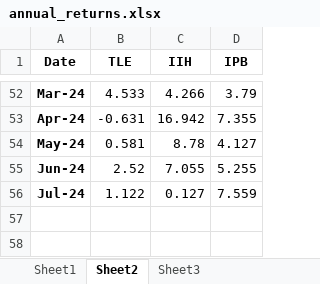
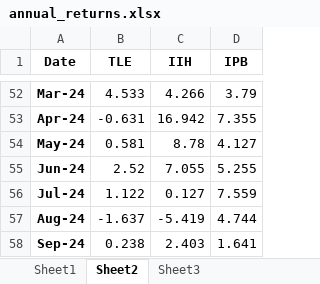
Before and after one commit to ergodique/Portfolio, an Excel workbook: Portfolio Optimisation/annual_returns.xlsx, sheet Sheet2, drawn as a sheet; only a part is shown, gaps mark what is left out; values as stored, in another font and other column widths than the file's, no borders; the diff names each change by its address in the sheet, - before the commit and + after, or states it on an @@ line.

Commit message:
some fixes and ticker selection part for portfolio optimization

```diff
--- a/Portfolio Optimisation/annual_returns.xlsx (sheet Sheet2)
+++ b/Portfolio Optimisation/annual_returns.xlsx (sheet Sheet2)
+row 57: Aug-24 | -1.637 | -5.419 | 4.744
+row 58: Sep-24 | 0.238 | 2.403 | 1.641
```
Also changed, not shown: sheet Sheet3, 3 other files.
